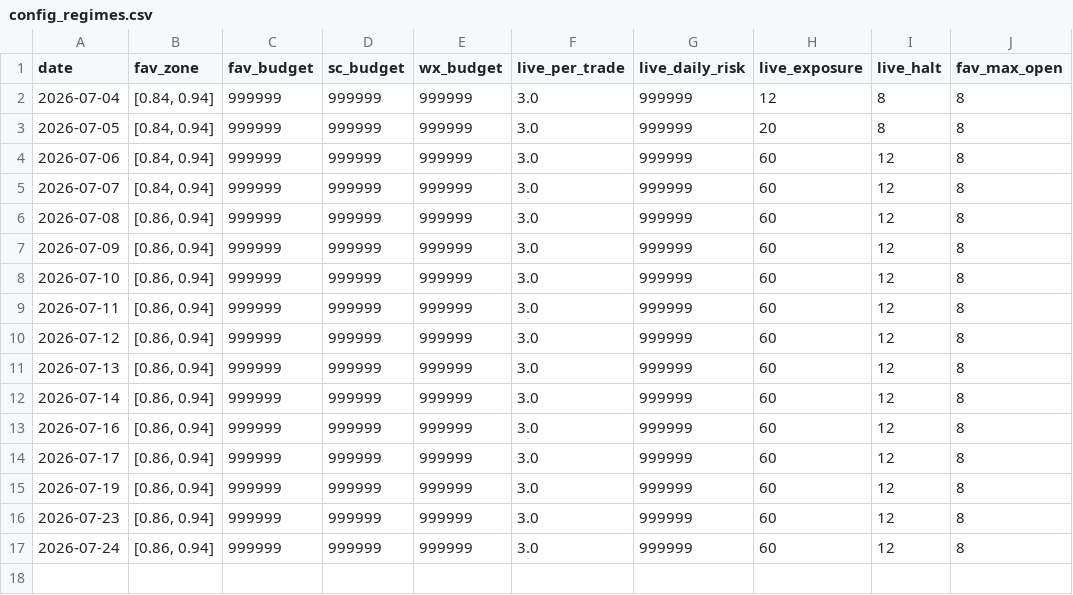
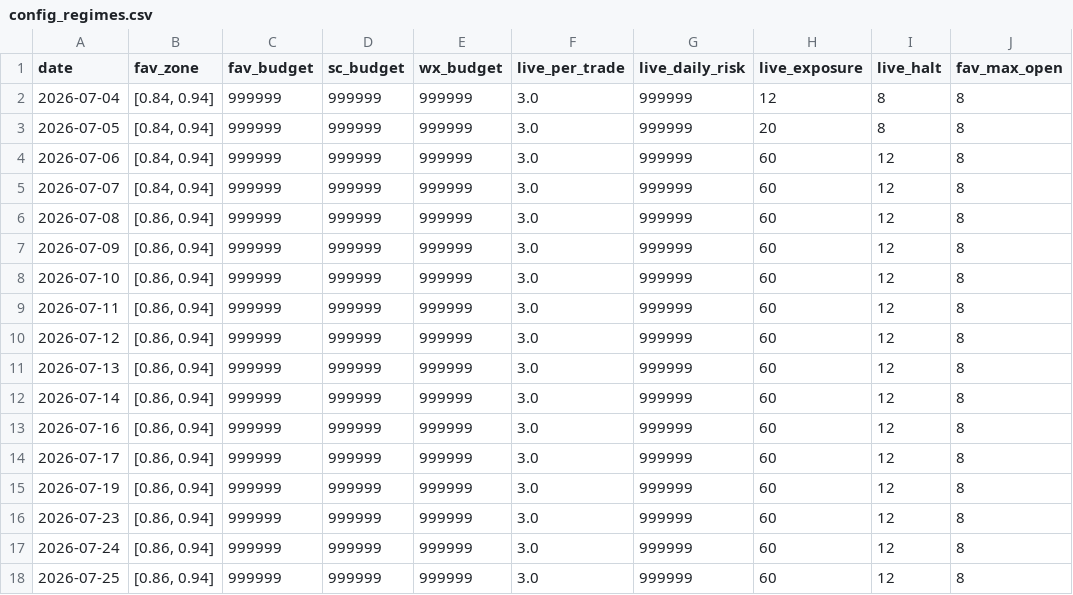
Before and after one commit to xbh970722/Polymarket-Kelshi, a CSV file: reports/config_regimes.csv, drawn as a sheet; the diff names each change by its address in the sheet, - before the commit and + after, or states it on an @@ line.

```diff
--- a/reports/config_regimes.csv
+++ b/reports/config_regimes.csv
+row 18: 2026-07-25 | [0.86, 0.94] | 999999 | 999999 | 999999 | 3.0 | 999999 | 60 | 12 | 8
```
Also changed, not shown: reports/pnl_history.csv, 4 other files.
